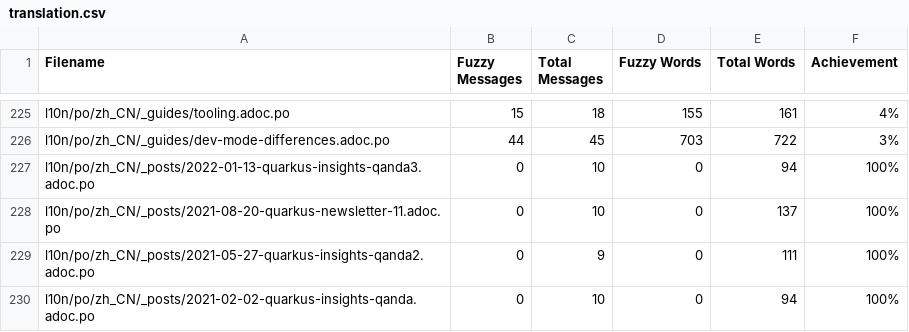
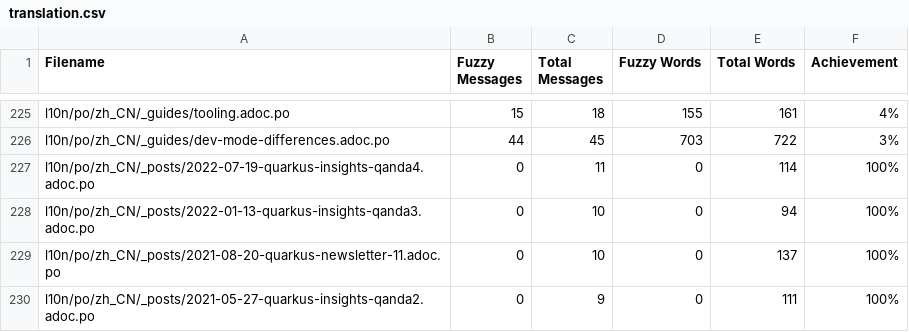
Before and after one commit to shadowmanportfolio/cn.quarkus.io, a CSV file: l10n/stats/translation.csv, drawn as a sheet; only a part is shown, gaps mark what is left out; the shorter side is filled out with more unchanged rows.

Commit message:
Update translation stats

```diff
--- a/l10n/stats/translation.csv
+++ b/l10n/stats/translation.csv
@@ -226,2 +226,3 @@ l10n/po/zh_CN/_guides/tooling.adoc.po, 15, 18, 155, 161 ,4%
 l10n/po/zh_CN/_guides/dev-mode-differences.adoc.po, 44, 45, 703, 722 ,3%
+l10n/po/zh_CN/_posts/2022-07-19-quarkus-insights-qanda4.adoc.po, 0, 11, 0, 114 ,100%
 l10n/po/zh_CN/_posts/2022-01-13-quarkus-insights-qanda3.adoc.po, 0, 10, 0, 94 ,100%
```
